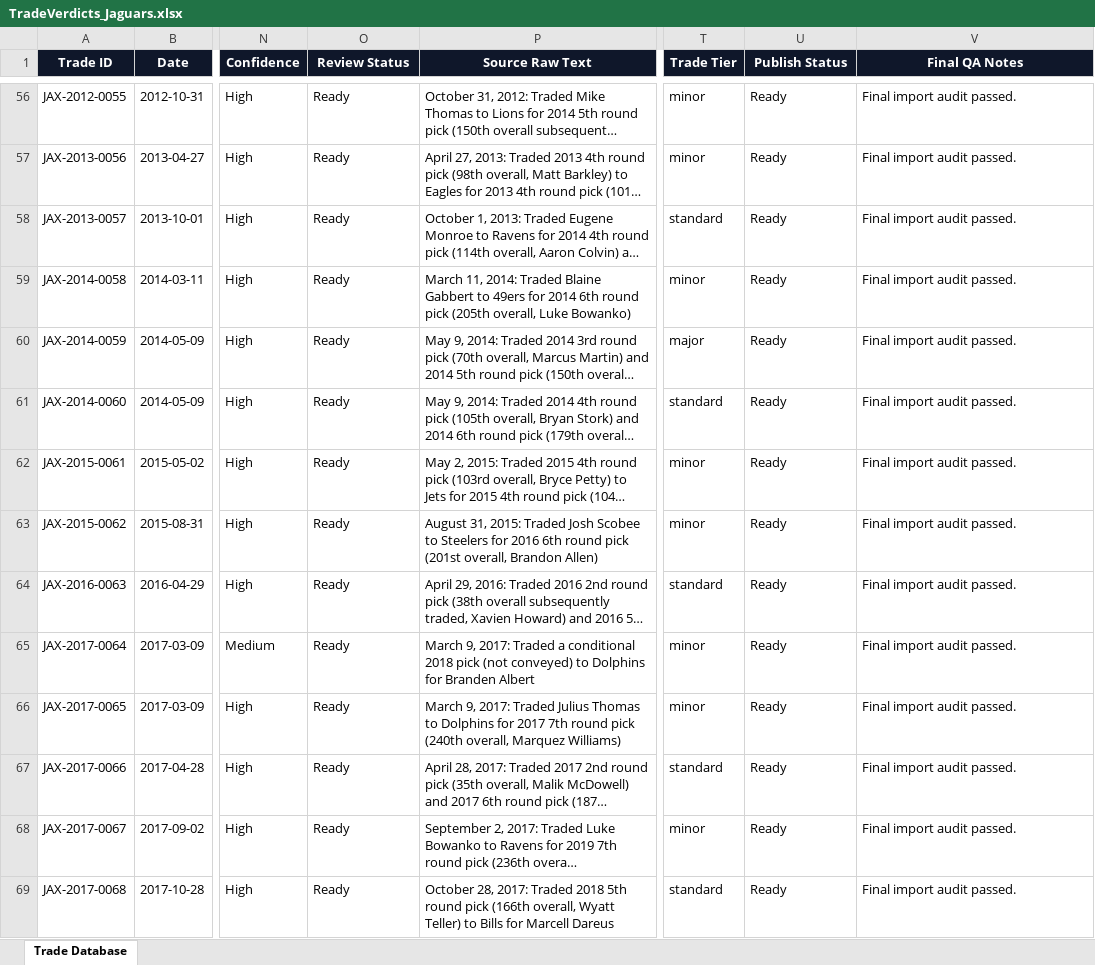
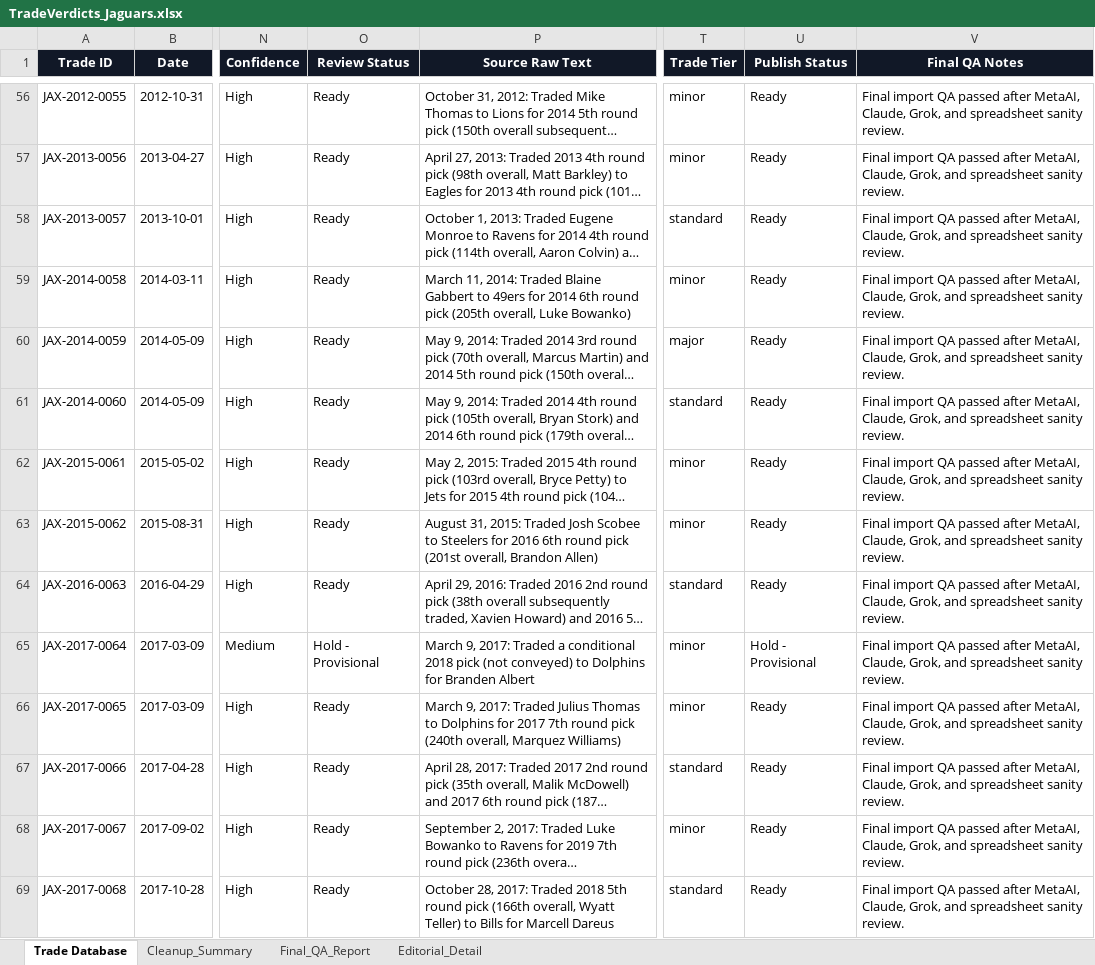
Before and after one commit to DustinBakerSISpend/tradeverdicts, an Excel workbook: data-imports/TradeVerdicts_Jaguars.xlsx, sheet Trade Database, drawn as a sheet; only a part is shown, gaps mark what is left out; long unchanged cells end in …; values as stored, in another font and other column widths than the file's, no borders; the diff covers the shown part only; the diff names each change by its address in the sheet, - before the commit and + after, or states it on an @@ line.

Commit message:
Restore Jaguars spreadsheet before Falcons Panthers import

```diff
--- a/data-imports/TradeVerdicts_Jaguars.xlsx (sheet Trade Database)
+++ b/data-imports/TradeVerdicts_Jaguars.xlsx (sheet Trade Database)
+sheet tab: Cleanup_Summary
+sheet tab: Final_QA_Report
+sheet tab: Editorial_Detail
-V56:V69 (Final QA Notes): Final import audit passed.
+V56:V69 (Final QA Notes): Final import QA passed after MetaAI, Claude, Grok, and spreadsheet sanity review.
-O65 (Review Status): Ready
+O65 (Review Status): Hold - Provisional
-U65 (Publish Status): Ready
+U65 (Publish Status): Hold - Provisional
```
Also changed, not shown: 139 edited cells elsewhere in this sheet.
